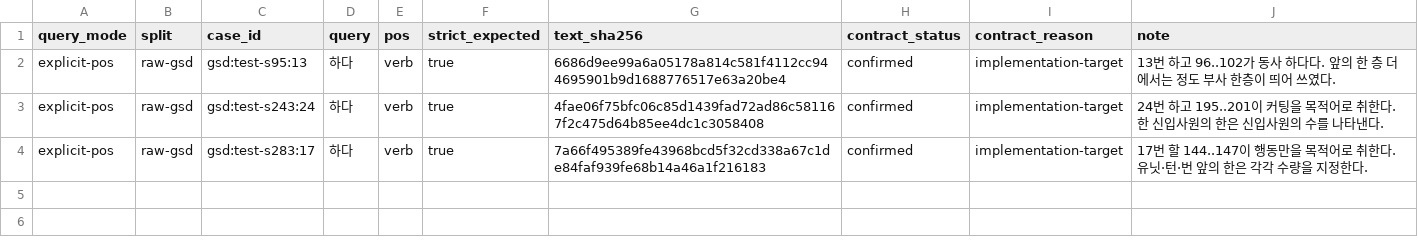
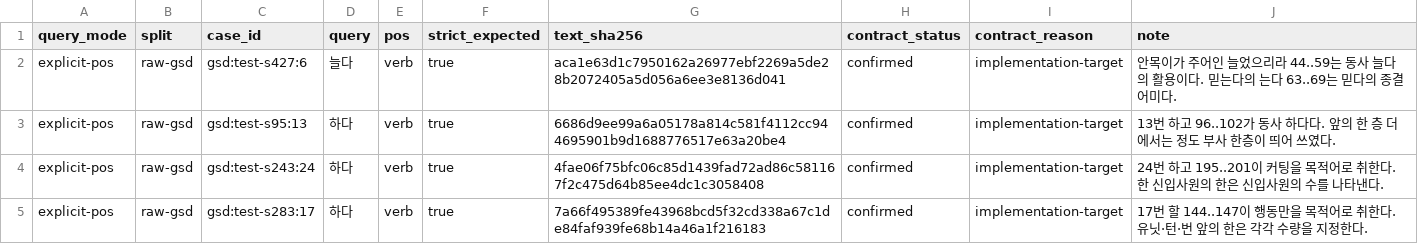
Before and after one commit to SeokminHong/kfind, a TSV file: tools/morph-compare/raw-gsd-source-corpus-reviews.tsv, drawn as a sheet; the diff names each change by its address in the sheet, - before the commit and + after, or states it on an @@ line.

```diff
--- a/tools/morph-compare/raw-gsd-source-corpus-reviews.tsv
+++ b/tools/morph-compare/raw-gsd-source-corpus-reviews.tsv
+row 2: explicit-pos | raw-gsd | gsd:test-s427:6 | 늘다 | verb | true | aca1e63d1c7950162a26977ebf2269a5de28b2072405a5d056a6ee3e8136d041 | confirmed | implementation-target | 안목이가 주어인 늘었으리라 44..59는 동사 늘다의 활용이다. 믿는다의 는다 63..69는 믿다의 종결 어미다.
```
Also changed, not shown: tools/morph-compare/gsd-positive-corpus-reviews.tsv, 5 other files.
